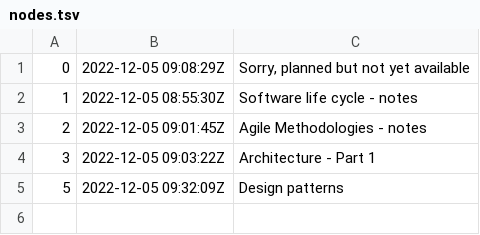
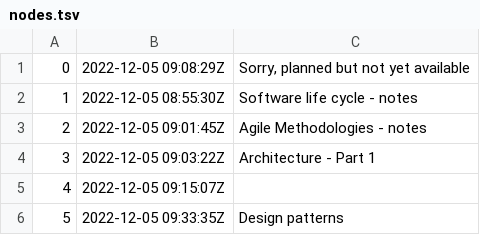
Before and after one commit to rwx-yxu/ManMet-zet, a TSV file: programming-languages-and-SE-frameworks/SE-frameworks/notes/dex/nodes.tsv, drawn as a sheet.

```diff
--- a/programming-languages-and-SE-frameworks/SE-frameworks/notes/dex/nodes.tsv
+++ b/programming-languages-and-SE-frameworks/SE-frameworks/notes/dex/nodes.tsv
@@ -4,2 +4,3 @@
 3	2022-12-05 09:03:22Z	Architecture - Part 1
-5	2022-12-05 09:32:09Z	Design patterns
+4	2022-12-05 09:15:07Z	
+5	2022-12-05 09:33:35Z	Design patterns
```
Also changed, not shown: 3 other files.
